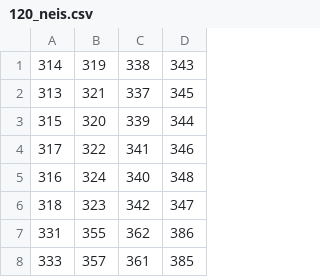
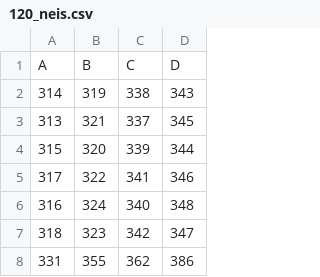
Before and after one commit to naohisas/KVS.oculus, a CSV file: App/ParallelCoordinates3D/120_neis.csv, drawn as a sheet; only a part is shown; the shorter side is filled out with more unchanged rows; the diff names each change by its address in the sheet, - before the commit and + after, or states it on an @@ line.

Commit message:
Update 120_neis.csv

```diff
--- a/App/ParallelCoordinates3D/120_neis.csv
+++ b/App/ParallelCoordinates3D/120_neis.csv
+row 1: A | B | C | D
```
